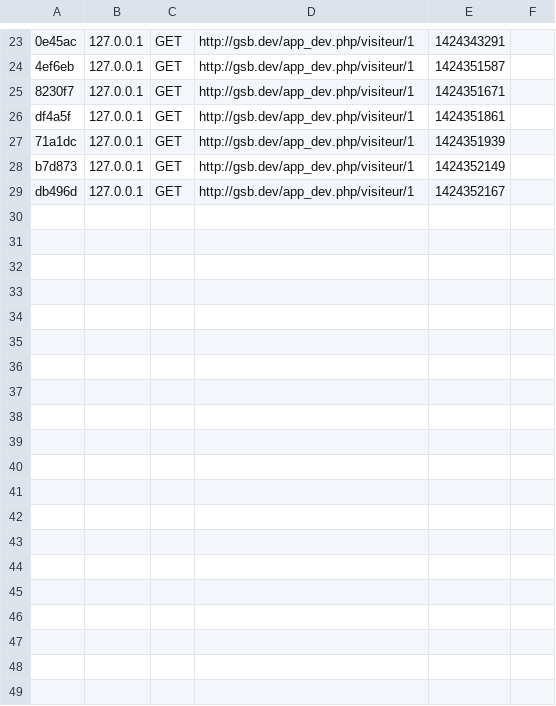
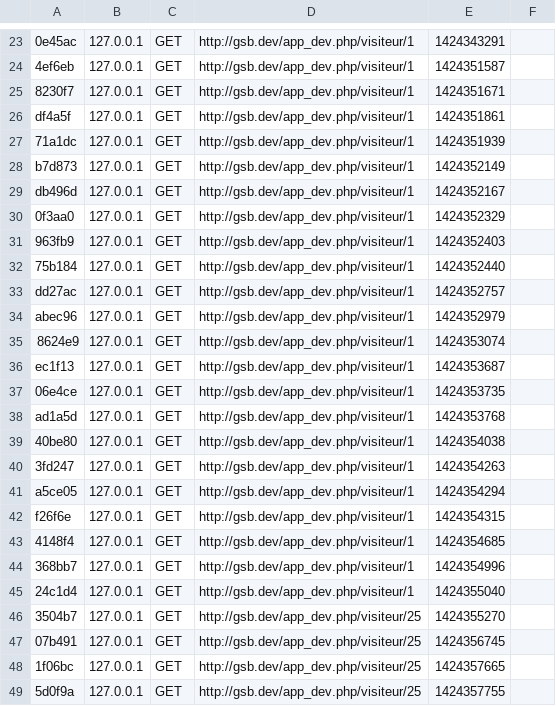
Before and after one commit to crzskll/applicationFrais, a CSV file: app/cache/dev/profiler/index.csv, drawn as a sheet; only a part is shown, gaps mark what is left out; the diff covers the shown part only.

Commit message:
Add view for saisie visiteur

```diff
--- a/app/cache/dev/profiler/index.csv
+++ b/app/cache/dev/profiler/index.csv
@@ -29 +29,21 @@ b7d873,127.0.0.1,GET,http://gsb.dev/app_dev.php/visiteur/1,1424352149,
 db496d,127.0.0.1,GET,http://gsb.dev/app_dev.php/visiteur/1,1424352167,
+0f3aa0,127.0.0.1,GET,http://gsb.dev/app_dev.php/visiteur/1,1424352329,
+963fb9,127.0.0.1,GET,http://gsb.dev/app_dev.php/visiteur/1,1424352403,
+75b184,127.0.0.1,GET,http://gsb.dev/app_dev.php/visiteur/1,1424352440,
+dd27ac,127.0.0.1,GET,http://gsb.dev/app_dev.php/visiteur/1,1424352757,
+abec96,127.0.0.1,GET,http://gsb.dev/app_dev.php/visiteur/1,1424352979,
+8624e9,127.0.0.1,GET,http://gsb.dev/app_dev.php/visiteur/1,1424353074,
+ec1f13,127.0.0.1,GET,http://gsb.dev/app_dev.php/visiteur/1,1424353687,
+06e4ce,127.0.0.1,GET,http://gsb.dev/app_dev.php/visiteur/1,1424353735,
+ad1a5d,127.0.0.1,GET,http://gsb.dev/app_dev.php/visiteur/1,1424353768,
+40be80,127.0.0.1,GET,http://gsb.dev/app_dev.php/visiteur/1,1424354038,
+3fd247,127.0.0.1,GET,http://gsb.dev/app_dev.php/visiteur/1,1424354263,
+a5ce05,127.0.0.1,GET,http://gsb.dev/app_dev.php/visiteur/1,1424354294,
+f26f6e,127.0.0.1,GET,http://gsb.dev/app_dev.php/visiteur/1,1424354315,
+4148f4,127.0.0.1,GET,http://gsb.dev/app_dev.php/visiteur/1,1424354685,
+368bb7,127.0.0.1,GET,http://gsb.dev/app_dev.php/visiteur/1,1424354996,
+24c1d4,127.0.0.1,GET,http://gsb.dev/app_dev.php/visiteur/1,1424355040,
+3504b7,127.0.0.1,GET,http://gsb.dev/app_dev.php/visiteur/25,1424355270,
+07b491,127.0.0.1,GET,http://gsb.dev/app_dev.php/visiteur/25,1424356745,
+1f06bc,127.0.0.1,GET,http://gsb.dev/app_dev.php/visiteur/25,1424357665,
+5d0f9a,127.0.0.1,GET,http://gsb.dev/app_dev.php/visiteur/25,1424357755,
```
Also changed, not shown: 15 added rows elsewhere in this file, 40 other files.
